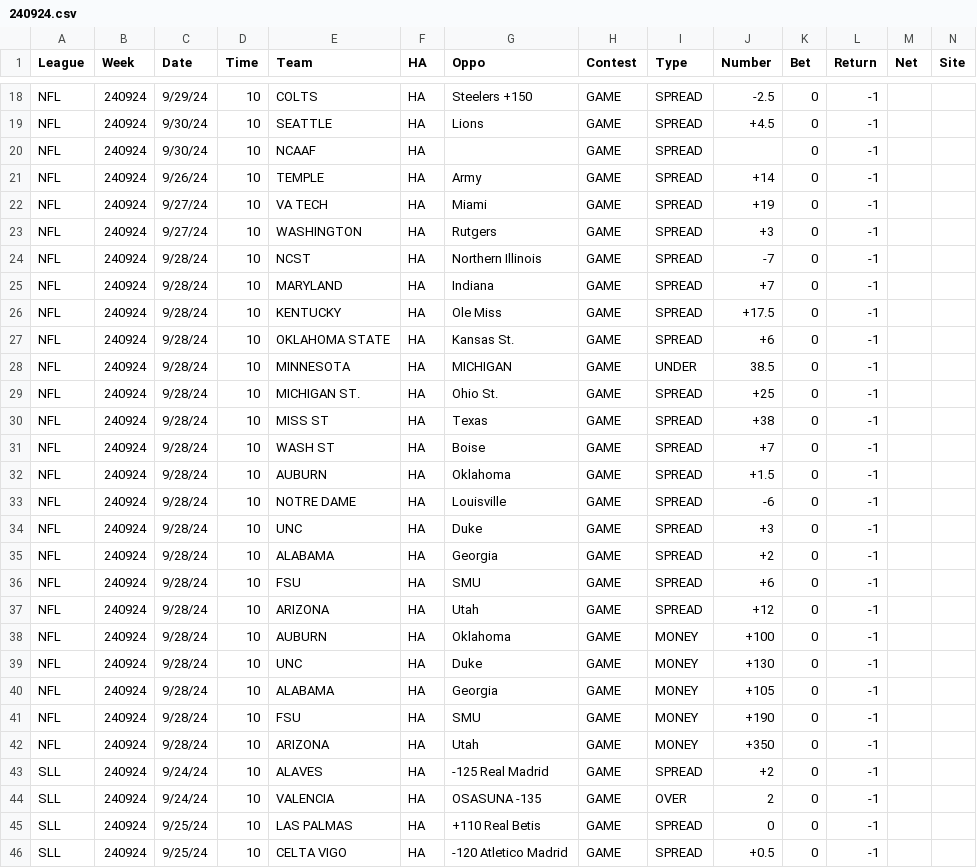
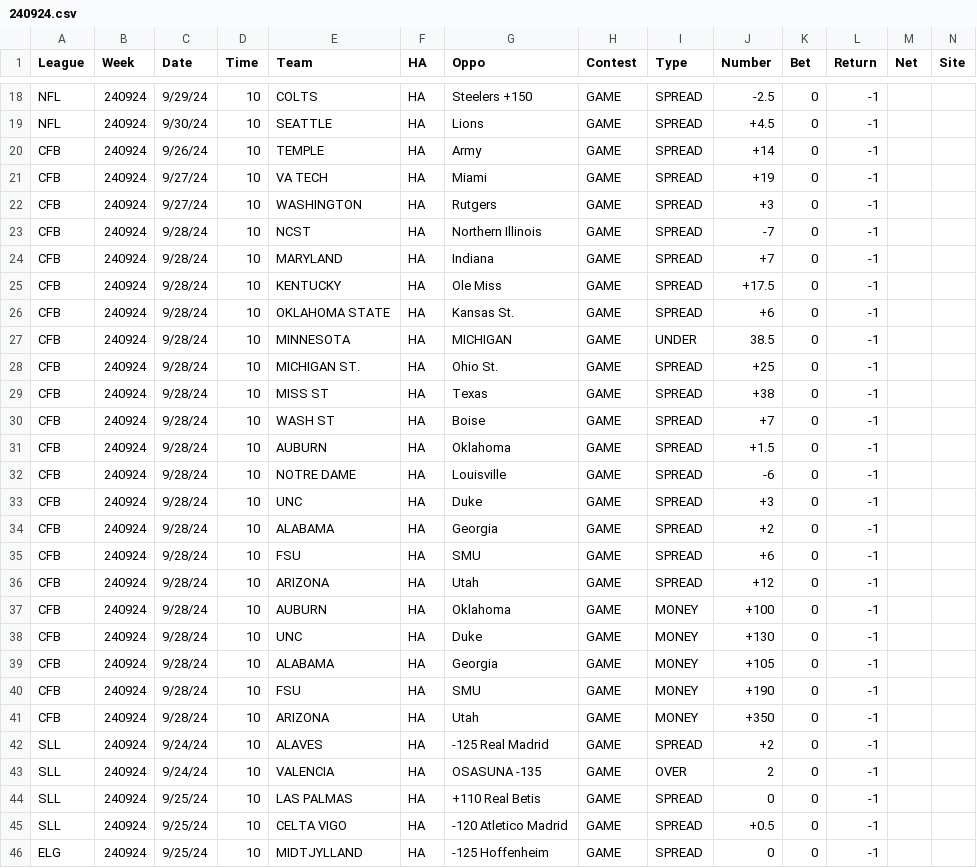
Before and after one commit to dwgerard/pyNFL, a CSV file: data/240924.csv, drawn as a sheet; only a part is shown, gaps mark what is left out; the shorter side is filled out with more unchanged rows; removed rows and columns are numbered as before the commit, all else as after; rows hold the shown columns only; the diff names each change by its address in the sheet, - before the commit and + after, or states it on an @@ line.

```diff
--- a/data/240924.csv
+++ b/data/240924.csv
-row 20: NFL | 240924 | 9/30/24 | 10 | NCAAF | HA |  | GAME | SPREAD |  | 0 | -1
-A20:A41 (League): NFL
+A20:A41 (League): CFB
```
Also changed, not shown: 1 other file.
